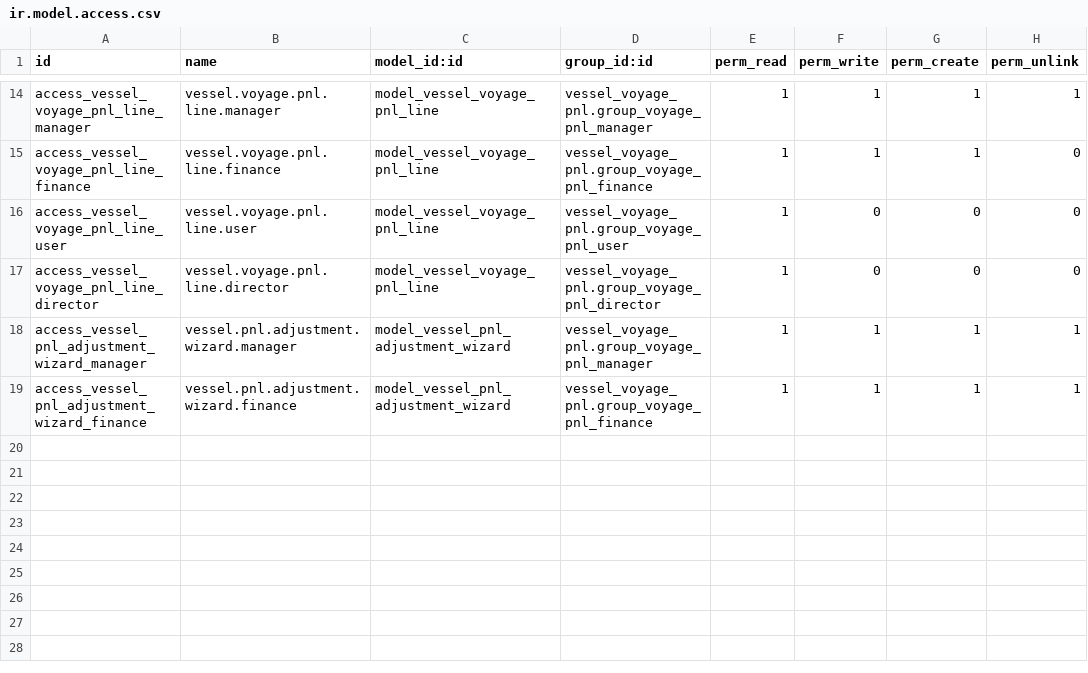
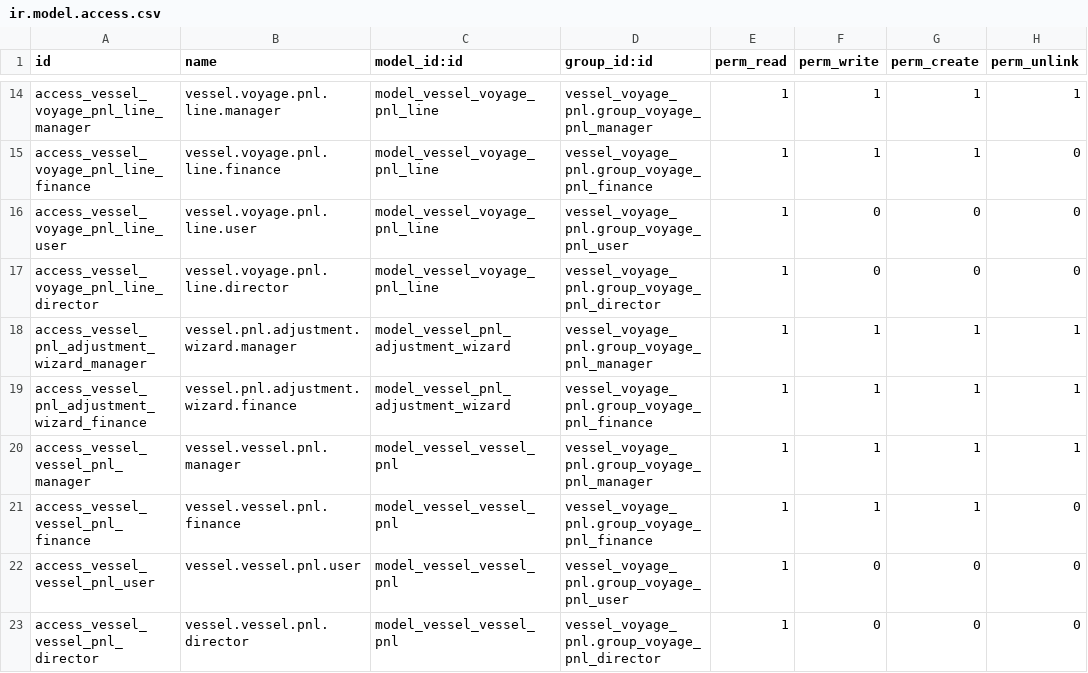
Before and after one commit to eliano-ai/odoo-shipping-chartering, a CSV file: vessel_voyage_pnl/security/ir.model.access.csv, drawn as a sheet; only a part is shown, gaps mark what is left out.

```diff
--- a/vessel_voyage_pnl/security/ir.model.access.csv
+++ b/vessel_voyage_pnl/security/ir.model.access.csv
@@ -19 +19,5 @@ access_vessel_pnl_adjustment_wizard_manager,vessel.pnl.adjustment.wizard.manager
 access_vessel_pnl_adjustment_wizard_finance,vessel.pnl.adjustment.wizard.finance,model_vessel_pnl_adjustment_wizard,vessel_voyage_pnl.group_voyage_pnl_finance,1,1,1,1
+access_vessel_vessel_pnl_manager,vessel.vessel.pnl.manager,model_vessel_vessel_pnl,vessel_voyage_pnl.group_voyage_pnl_manager,1,1,1,1
+access_vessel_vessel_pnl_finance,vessel.vessel.pnl.finance,model_vessel_vessel_pnl,vessel_voyage_pnl.group_voyage_pnl_finance,1,1,1,0
+access_vessel_vessel_pnl_user,vessel.vessel.pnl.user,model_vessel_vessel_pnl,vessel_voyage_pnl.group_voyage_pnl_user,1,0,0,0
+access_vessel_vessel_pnl_director,vessel.vessel.pnl.director,model_vessel_vessel_pnl,vessel_voyage_pnl.group_voyage_pnl_director,1,0,0,0
```
Also changed, not shown: 12 other files.
